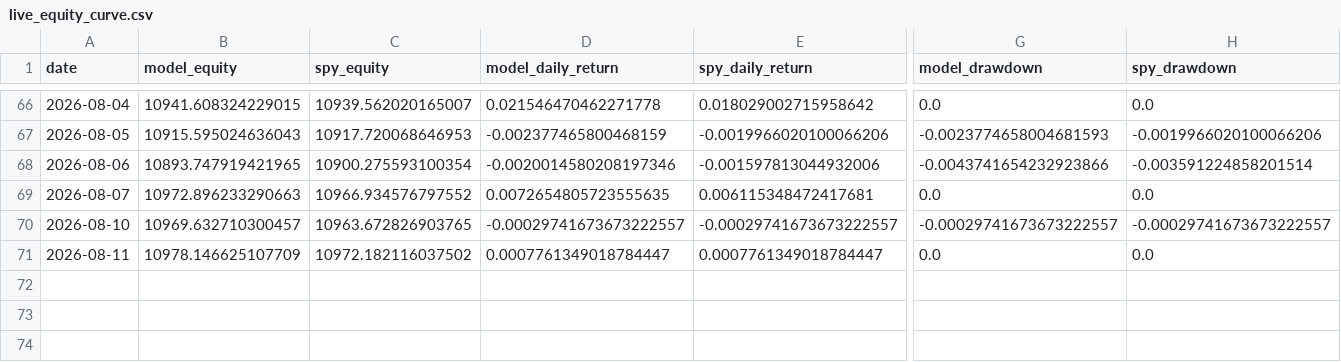
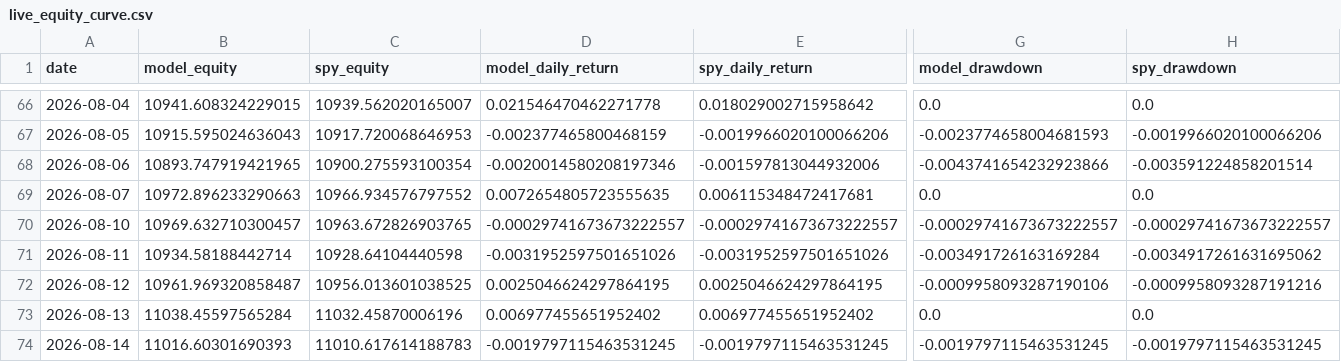
Before and after one commit to evantykwork02/spy-v17-production, a CSV file: live_tracker/live_equity_curve.csv, drawn as a sheet; only a part is shown, gaps mark what is left out; rows hold the shown columns only; the diff names each change by its address in the sheet, - before the commit and + after, or states it on an @@ line.

```diff
--- a/live_tracker/live_equity_curve.csv
+++ b/live_tracker/live_equity_curve.csv
-B71 (model_equity): 10978.146625107709
+B71 (model_equity): 10934.58188442714
-C71 (spy_equity): 10972.182116037502
+C71 (spy_equity): 10928.64104440598
-D71 (model_daily_return): 0.0007761349018784447
+D71 (model_daily_return): -0.0031952597501651026
-E71 (spy_daily_return): 0.0007761349018784447
+E71 (spy_daily_return): -0.0031952597501651026
-G71 (model_drawdown): 0.0
+G71 (model_drawdown): -0.003491726163169284
-H71 (spy_drawdown): 0.0
+H71 (spy_drawdown): -0.0034917261631695062
+row 72: 2026-08-12 | 10961.969320858487 | 10956.013601038525 | 0.0025046624297864195 | 0.0025046624297864195 | -0.0009958093287190106 | -0.0009958093287191216
+row 73: 2026-08-13 | 11038.45597565284 | 11032.45870006196 | 0.006977455651952402 | 0.006977455651952402 | 0.0 | 0.0
+row 74: 2026-08-14 | 11016.60301690393 | 11010.617614188783 | -0.0019797115463531245 | -0.0019797115463531245 | -0.0019797115463531245 | -0.0019797115463531245
```
Also changed, not shown: live_tracker/live_signal_ledger.csv, live_tracker/live_signal_periods.csv, 13 other files.
